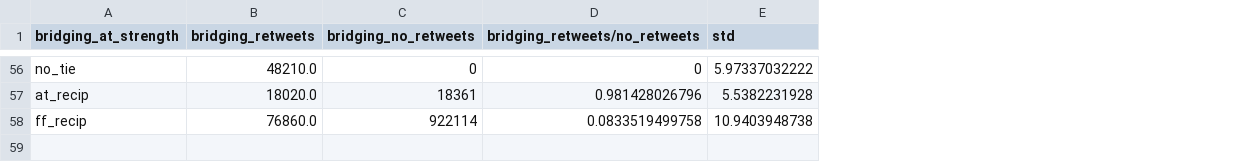
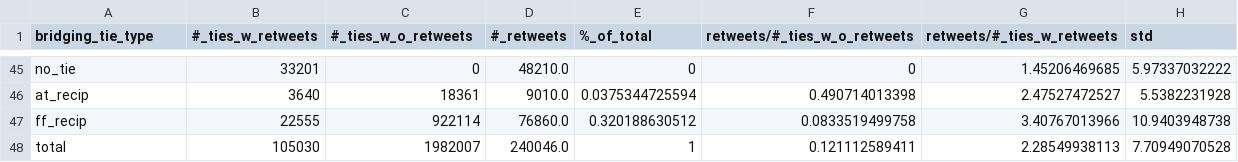
Before and after one commit to plotti/twitterlyzer, a CSV file: analysis/results/spss/edges/584_bridging_edges.csv, drawn as a sheet; only a part is shown, gaps mark what is left out; removed rows and columns are numbered as before the commit, all else as after; the diff covers the shown part only; the diff names each change by its address in the sheet, - before the commit and + after, or states it on an @@ line.

```diff
--- a/analysis/results/spss/edges/584_bridging_edges.csv
+++ b/analysis/results/spss/edges/584_bridging_edges.csv
-column B (bridging_retweets), rows 56-58: 48210.0 | 18020.0 | 76860.0
+column B (#_ties_w_retweets), rows 45-47: 33201 | 3640 | 22555
-column D (bridging_retweets/no_retweets), rows 56-58: 0 | 0.981428026796 | 0.0833519499758
+column D (#_retweets), rows 45-47: 48210.0 | 9010.0 | 76860.0
+column E (%_of_total), rows 45-47: 0 | 0.0375344725594 | 0.320188630512
+column F (retweets/#_ties_w_o_retweets), rows 45-47: 0 | 0.490714013398 | 0.0833519499758
+column G (retweets/#_ties_w_retweets), rows 45-47: 1.45206469685 | 2.47527472527 | 3.40767013966
-A1: bridging_at_strength
+A1: bridging_tie_type
-C1: bridging_no_retweets
+C1: #_ties_w_o_retweets
+row 48: total | 105030 | 1982007 | 240046.0 | 1 | 0.121112589411 | 2.28549938113 | 7.70949070528
```
Also changed, not shown: 11 removed rows elsewhere in this file, analysis/results/spss/edges/584_bonding_edges.csv, analysis/results/spss/group bonding/584_group_bonding.csv, 38 other files.
